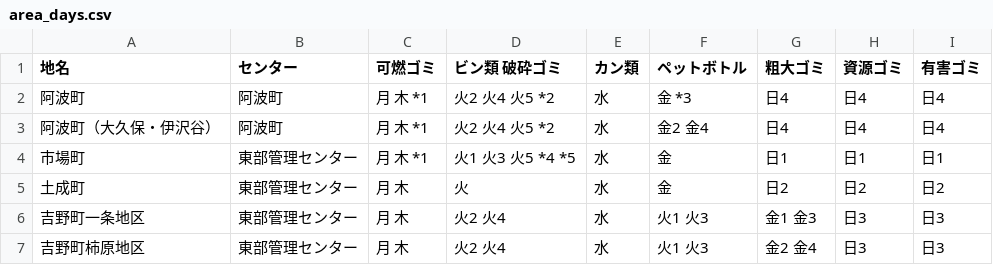
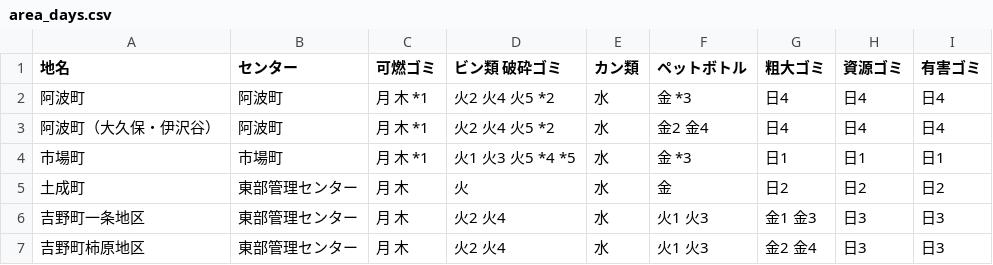
Before and after one commit to tokushima5374/awashi, a CSV file: data/area_days.csv, drawn as a sheet.

Commit message:
Update area_days.csv

```diff
--- a/data/area_days.csv
+++ b/data/area_days.csv
@@ -3,3 +3,3 @@
 阿波町（大久保・伊沢谷）,阿波町,月 木 *1,火2 火4 火5 *2,水,金2 金4,日4,日4,日4
-市場町,東部管理センター,月 木 *1,火1 火3 火5 *4 *5,水,金,日1,日1,日1
+市場町,市場町,月 木 *1,火1 火3 火5 *4 *5,水,金 *3,日1,日1,日1
 土成町,東部管理センター,月 木,火,水,金,日2,日2,日2
```
